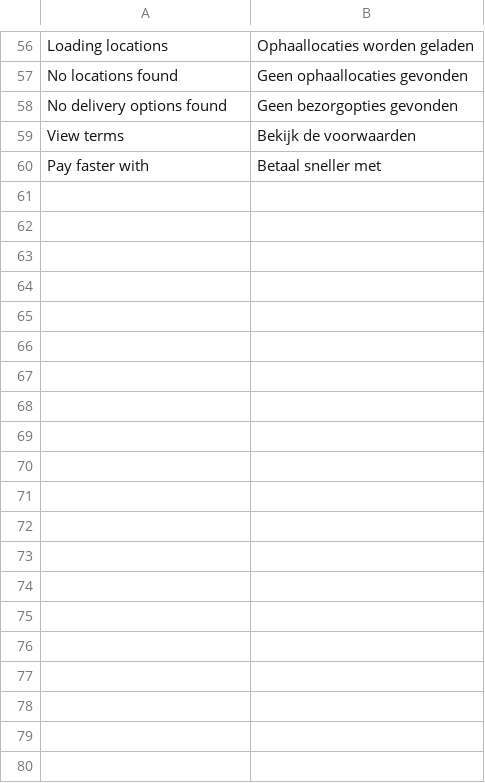
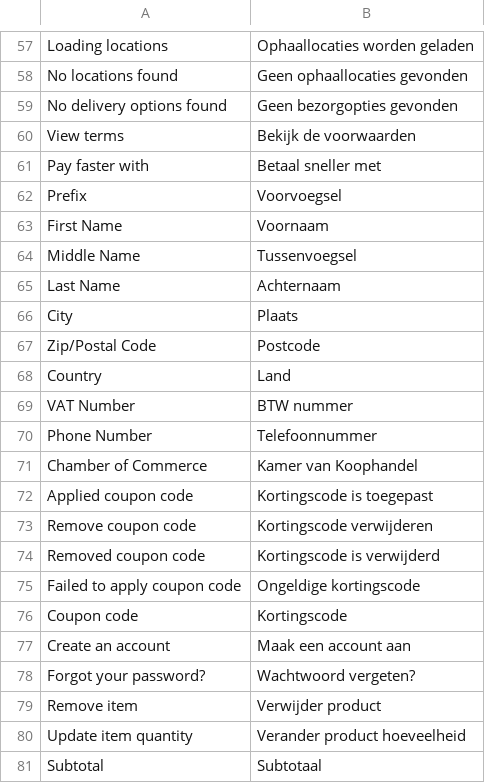
Before and after one commit to LokiCheckout/LokiCheckout_Core, a CSV file: i18n/nl_BE.csv, drawn as a sheet; only a part is shown, gaps mark what is left out; the diff covers the shown part only.

Commit message:
Dutch translations

```diff
--- a/i18n/nl_BE.csv
+++ b/i18n/nl_BE.csv
@@ -60 +61,21 @@
 "Pay faster with","Betaal sneller met"
+"Prefix","Voorvoegsel"
+"First Name","Voornaam"
+"Middle Name","Tussenvoegsel"
+"Last Name","Achternaam"
+"City","Plaats"
+"Zip/Postal Code","Postcode"
+"Country","Land"
+"VAT Number","BTW nummer"
+"Phone Number","Telefoonnummer"
+"Chamber of Commerce","Kamer van Koophandel"
+"Applied coupon code","Kortingscode is toegepast"
+"Remove coupon code","Kortingscode verwijderen"
+"Removed coupon code","Kortingscode is verwijderd"
+"Failed to apply coupon code","Ongeldige kortingscode"
+"Coupon code","Kortingscode"
+"Create an account","Maak een account aan"
+"Forgot your password?","Wachtwoord vergeten?"
+"Remove item","Verwijder product"
+"Update item quantity","Verander product hoeveelheid"
+"Subtotal","Subtotaal"
```
Also changed, not shown: 30 added rows elsewhere in this file, i18n/nl_NL.csv.
